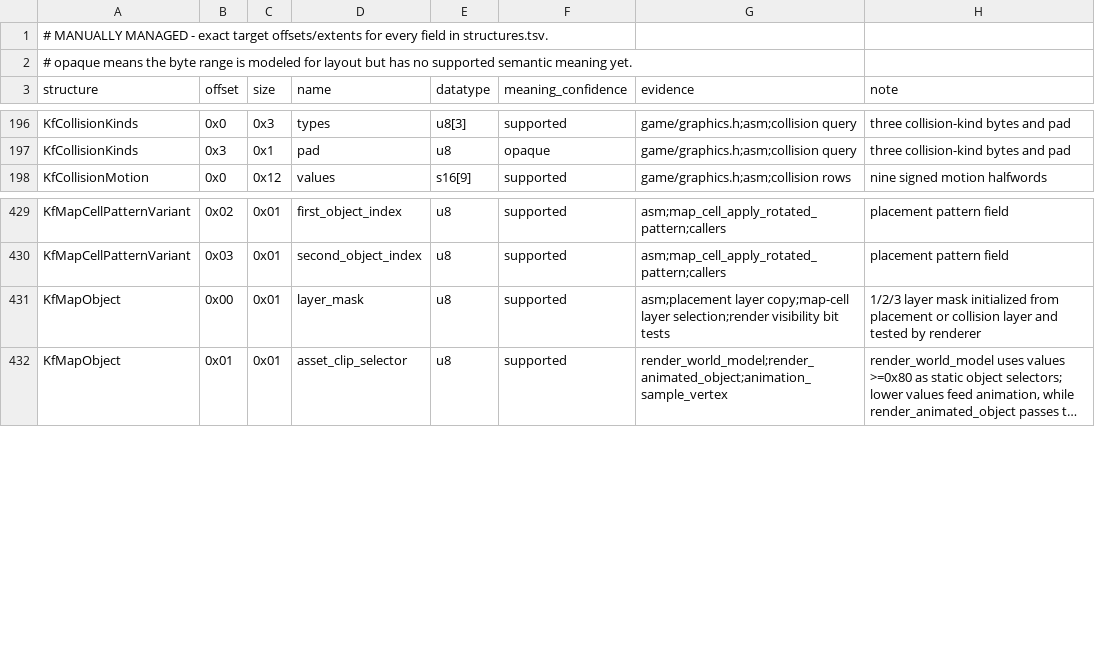
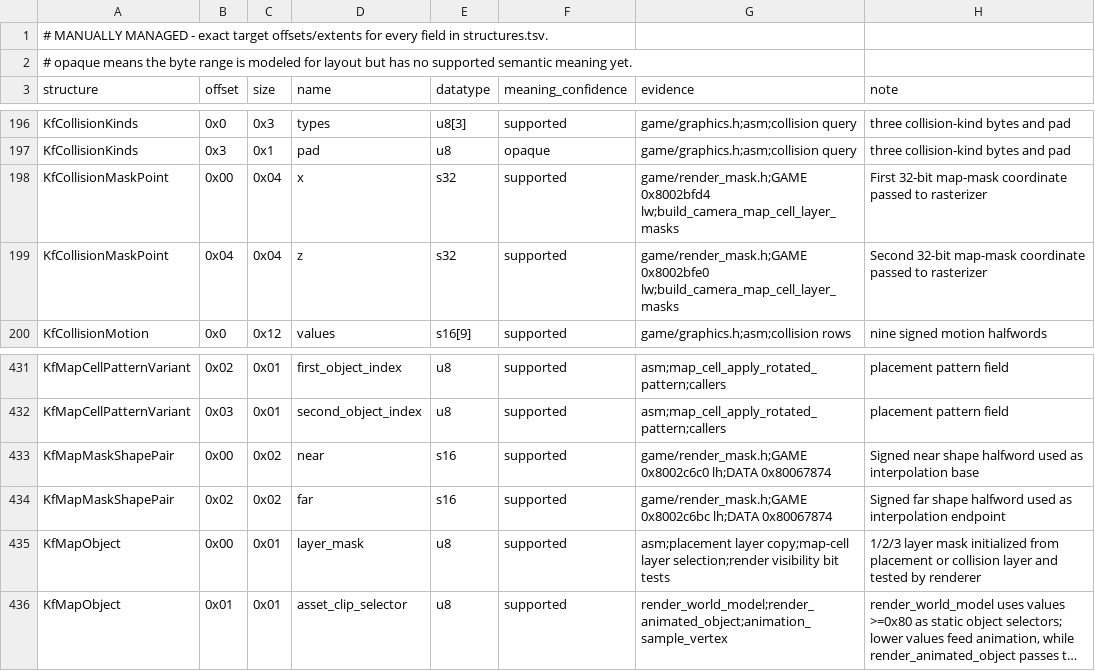
Before and after one commit to sushi-shi/kings-field-2-decomp, a TSV file: config/retail/structure_fields.tsv, drawn as a sheet; only a part is shown, gaps mark what is left out; long unchanged cells end in ….

Commit message:
inventory: document GAME map-mask geometry views

```diff
--- a/config/retail/structure_fields.tsv
+++ b/config/retail/structure_fields.tsv
@@ -197,2 +197,4 @@ KfCollisionKinds	0x0	0x3	types	u8[3]	supported	game/graphics.h;asm;collision que
 KfCollisionKinds	0x3	0x1	pad	u8	opaque	game/graphics.h;asm;collision query	three collision-kind bytes and pad
+KfCollisionMaskPoint	0x00	0x04	x	s32	supported	game/render_mask.h;GAME 0x8002bfd4 lw;build_camera_map_cell_layer_masks	First 32-bit map-mask coordinate passed to rasterizer
+KfCollisionMaskPoint	0x04	0x04	z	s32	supported	game/render_mask.h;GAME 0x8002bfe0 lw;build_camera_map_cell_layer_masks	Second 32-bit map-mask coordinate passed to rasterizer
 KfCollisionMotion	0x0	0x12	values	s16[9]	supported	game/graphics.h;asm;collision rows	nine signed motion halfwords
@@ -430,2 +432,4 @@ KfMapCellPatternVariant	0x02	0x01	first_object_index	u8	supported	asm;map_cell_a
 KfMapCellPatternVariant	0x03	0x01	second_object_index	u8	supported	asm;map_cell_apply_rotated_pattern;callers	placement pattern field
+KfMapMaskShapePair	0x00	0x02	near	s16	supported	game/render_mask.h;GAME 0x8002c6c0 lh;DATA 0x80067874	Signed near shape halfword used as interpolation base
+KfMapMaskShapePair	0x02	0x02	far	s16	supported	game/render_mask.h;GAME 0x8002c6bc lh;DATA 0x80067874	Signed far shape halfword used as interpolation endpoint
 KfMapObject	0x00	0x01	layer_mask	u8	supported	asm;placement layer copy;map-cell layer selection;render visibility bit tests	1/2/3 layer mask initialized from placement or collision layer and tested by renderer
```
Also changed, not shown: config/retail/structures.tsv.
